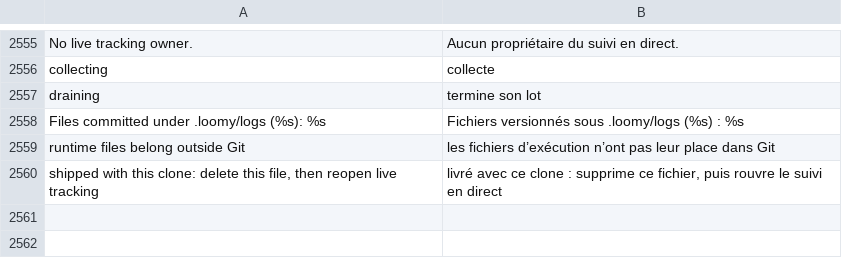
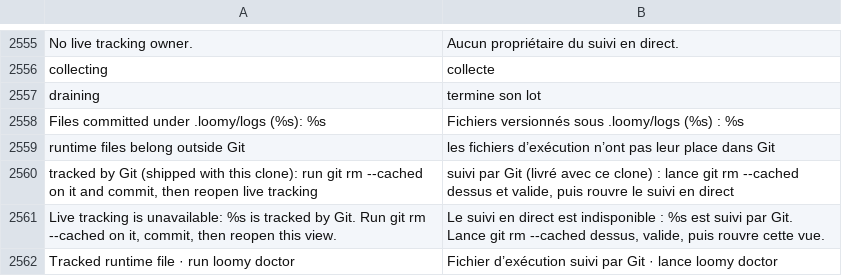
Before and after one commit to Eydenn/loomy, a TSV file: scripts/lib/i18n/fr.tsv, drawn as a sheet; only a part is shown, gaps mark what is left out; removed rows and columns are numbered as before the commit, all else as after; the diff names each change by its address in the sheet, - before the commit and + after, or states it on an @@ line.

Commit message:
LOCK LR3: targeted tracked-runtime gate, git rm --cached remedy, baseline by tag
- Tracked runtime state is found with targeted case-insensitive pathspecs
  (no entry cap), including gitlinks and symlinks for .loomy and
  .loomy/logs, with a 2 s bound on the index read; shared by the election,
  doctor and live-state.pl --migrate. The remedy is git rm --cached, in EN
  and FR, with a CHANGELOG upgrade note and documented memo bounds.
- The adoption/rollback tests prefer the v0.17.9 tag, else search the whole
  history; LOOMY_REQUIRE_BASELINE passes through the isolated wrapper, is
  set by tools/release.sh and CI, and CI fetches full history.
- Tests: .bak, shards, Claude, case variants, 2500 tracked files,
  gitlink/symlink, subdirectory project, hanging git, --migrate gate,
  follower cap without marker, scanner called directly.
- CHANGELOG performance lines re-measured; ADR-0010 wording made public;
  watch transcripts kept in a fresh mktemp directory.

```diff
--- a/scripts/lib/i18n/fr.tsv
+++ b/scripts/lib/i18n/fr.tsv
-row 2560: shipped with this clone: delete this file, then reopen live tracking | livré avec ce clone : supprime ce fichier, puis rouvre le suivi en direct
+row 2560: tracked by Git (shipped with this clone): run git rm --cached on it and commit, then reopen live tracking | suivi par Git (livré avec ce clone) : lance git rm --cached dessus et valide, puis rouvre le suivi en direct
+row 2561: Live tracking is unavailable: %s is tracked by Git. Run git rm --cached on it, commit, then reopen this view. | Le suivi en direct est indisponible : %s est suivi par Git. Lance git rm --cached dessus, valide, puis rouvre cette vue.
+row 2562: Tracked runtime file · run loomy doctor | Fichier d’exécution suivi par Git · lance loomy doctor
```
Also changed, not shown: 14 other files.
